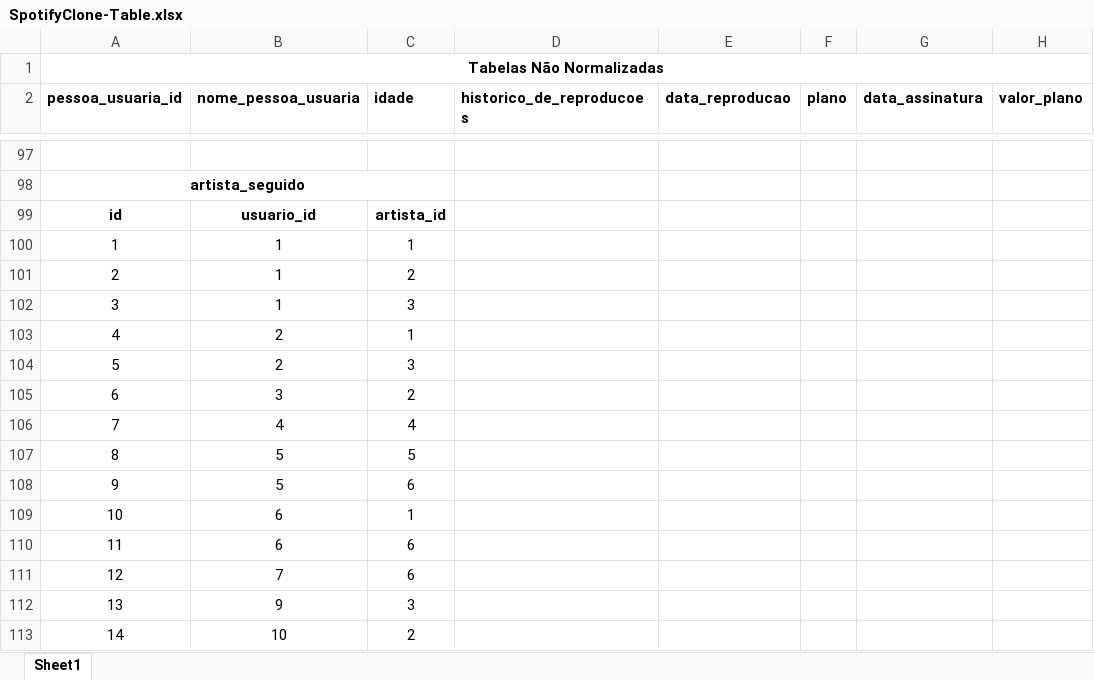
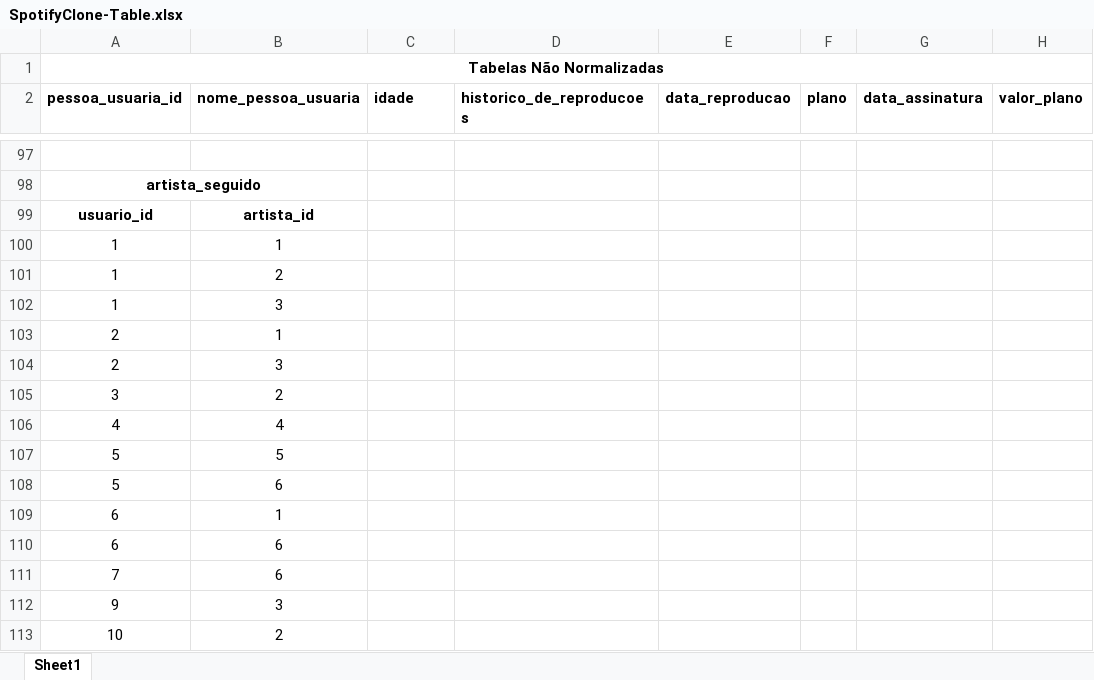
Before and after one commit to brunokye/trybe-19-one-for-all, an Excel workbook: SpotifyClone-Table.xlsx, sheet Sheet1, drawn as a sheet; only a part is shown, gaps mark what is left out; values as stored, in another font and other column widths than the file's, no borders; removed rows and columns are numbered as before the commit, all else as after; rows hold the shown columns only; the diff covers the shown part only; the diff names each change by its address in the sheet, - before the commit and + after, or states it on an @@ line.

```diff
--- a/SpotifyClone-Table.xlsx (sheet Sheet1)
+++ b/SpotifyClone-Table.xlsx (sheet Sheet1)
-A98:C98 merged
+A98:B98 merged
-row 99: id | usuario_id | artista_id
+row 99: usuario_id | artista_id
-C100 (idade): 1
+C100 (idade): (empty)
+row 101: 1 | 2
+row 102: 1 | 3
-C103 (idade): 2
+C103 (idade): (empty)
+row 104: 2 | 3
-B105 (nome_pessoa_usuaria): 1
+B105 (nome_pessoa_usuaria): 2
-C105 (idade): 3
+C105 (idade): (empty)
-B106 (nome_pessoa_usuaria): 2
+B106 (nome_pessoa_usuaria): 4
-C106 (idade): 1
+C106 (idade): (empty)
-B107 (nome_pessoa_usuaria): 2
+B107 (nome_pessoa_usuaria): 5
-C107 (idade): 3
+C107 (idade): (empty)
+row 108: 5 | 6
-B109 (nome_pessoa_usuaria): 3
+B109 (nome_pessoa_usuaria): 1
-C109 (idade): 2
+C109 (idade): (empty)
+row 110: 6 | 6
-B111 (nome_pessoa_usuaria): 4
+B111 (nome_pessoa_usuaria): 6
-C111 (idade): 4
+C111 (idade): (empty)
-row 107: 8 | 5 | 5
-B112 (nome_pessoa_usuaria): 5
+B112 (nome_pessoa_usuaria): 3
-C112 (idade): 6
+C112 (idade): (empty)
-B113 (nome_pessoa_usuaria): 6
+B113 (nome_pessoa_usuaria): 2
-C113 (idade): 1
+C113 (idade): (empty)
-row 110: 11 | 6 | 6
-row 111: 12 | 7 | 6
-row 112: 13 | 9 | 3
-row 113: 14 | 10 | 2
```
Also changed, not shown: 16 added rows, 16 removed rows, 24 edited cells and merged cells elsewhere in this sheet, 1 other file.
